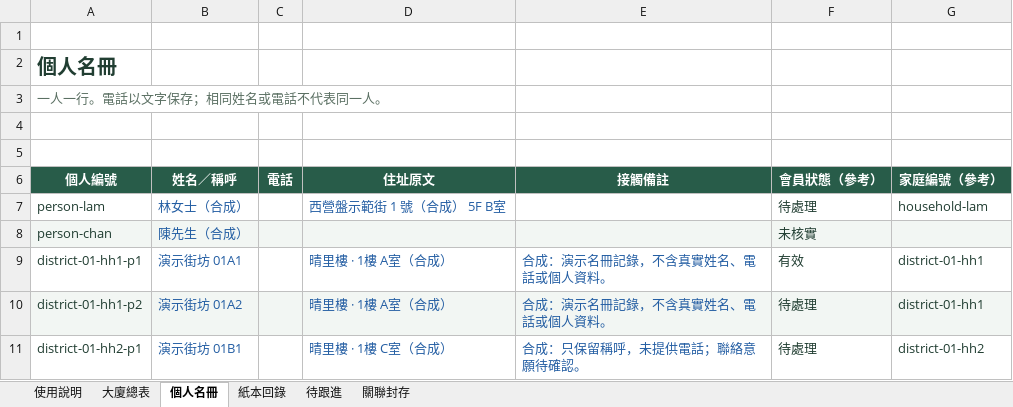
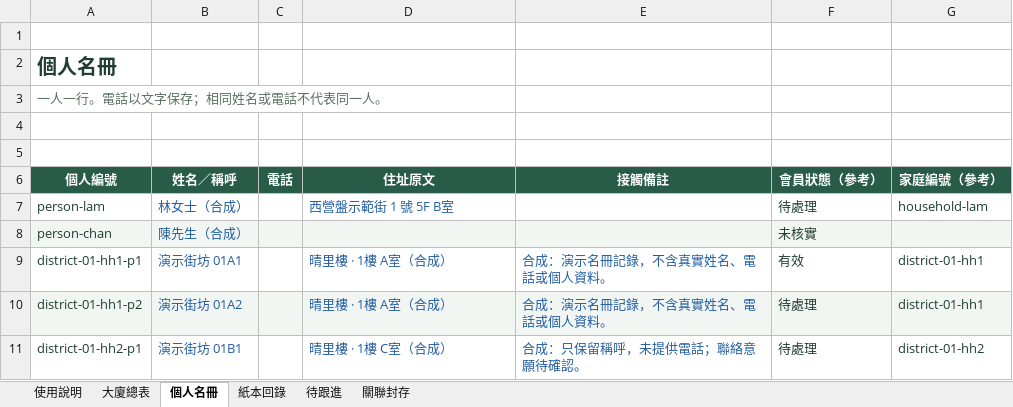
Before and after one commit to CareFlow-hk/Careflow-Atlas, an Excel workbook: public/demo/careflow-district-demo.xlsx, sheet 個人名冊, drawn as a sheet; only a part is shown; values as stored, in another font and other column widths than the file's, no borders; table styles not drawn; the diff names each change by its address in the sheet, - before the commit and + after, or states it on an @@ line.

```diff
--- a/public/demo/careflow-district-demo.xlsx (sheet 個人名冊)
+++ b/public/demo/careflow-district-demo.xlsx (sheet 個人名冊)
-D7 (住址原文): 西營盤示範街 1 號（合成） 5F B室
+D7 (住址原文): 西營盤示範街 1 號 5F B室
```
Also changed, not shown: sheet 大廈總表, sheet 關聯封存, 8 other files.
